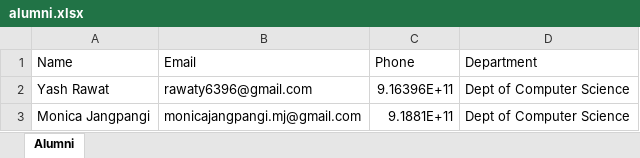
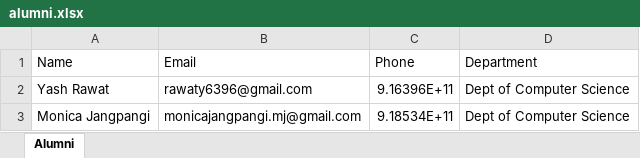
Before and after one commit to yash245-code/alumni-checkin, an Excel workbook: data/alumni.xlsx, sheet Alumni, drawn as a sheet; values as stored, in another font and other column widths than the file's, no borders; the diff names each change by its address in the sheet, - before the commit and + after, or states it on an @@ line.

Commit message:
feat: add landing page, alumni dataset, and Vercel deployment configuration

```diff
--- a/data/alumni.xlsx (sheet Alumni)
+++ b/data/alumni.xlsx (sheet Alumni)
-C3 (Phone): 9.1881E+11
+C3 (Phone): 9.18534E+11
```
Also changed, not shown: 3 other files.
